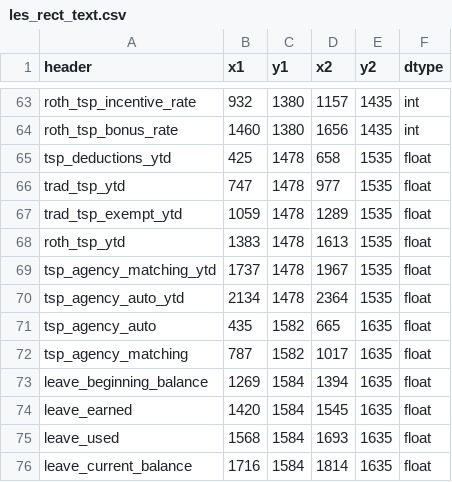
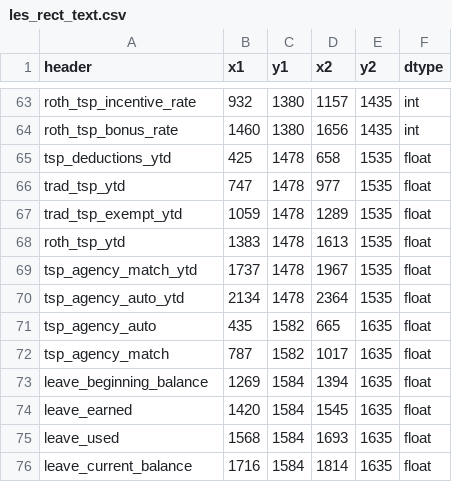
Before and after one commit to west757/PayLES, a CSV file: app/static/csv/les_rect_text.csv, drawn as a sheet; only a part is shown, gaps mark what is left out.

Commit message:
Working display of budget and tsp tables

```diff
--- a/app/static/csv/les_rect_text.csv
+++ b/app/static/csv/les_rect_text.csv
@@ -68,6 +68,6 @@ trad_tsp_exempt_ytd,1059,1478,1289,1535,float
 roth_tsp_ytd,1383,1478,1613,1535,float
-tsp_agency_matching_ytd,1737,1478,1967,1535,float
+tsp_agency_match_ytd,1737,1478,1967,1535,float
 tsp_agency_auto_ytd,2134,1478,2364,1535,float
 tsp_agency_auto,435,1582,665,1635,float
-tsp_agency_matching,787,1582,1017,1635,float
+tsp_agency_match,787,1582,1017,1635,float
 leave_beginning_balance,1269,1584,1394,1635,float
```
Also changed, not shown: app/static/csv/tsp_template.csv, 6 other files.
